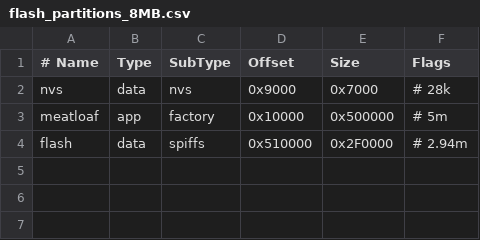
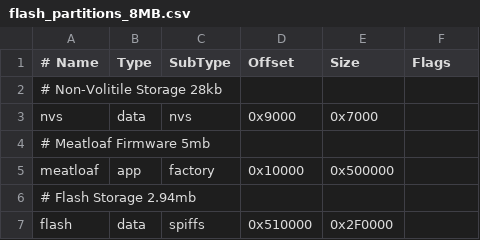
Before and after one commit to idolpx/meatloaf, a CSV file: boards/flash_partitions_8MB.csv, drawn as a sheet.

```diff
--- a/boards/flash_partitions_8MB.csv
+++ b/boards/flash_partitions_8MB.csv
@@ -1,4 +1,7 @@
 # Name,   Type, SubType, Offset,   Size,    Flags
-nvs,      data, nvs,     0x9000,   0x7000,          # 28k
-meatloaf, app,  factory, 0x10000,  0x500000,        # 5m
-flash,    data, spiffs,  0x510000, 0x2F0000,        # 2.94m
+# Non-Volitile Storage  28kb
+nvs,      data, nvs,     0x9000,   0x7000,
+# Meatloaf Firmware     5mb
+meatloaf, app,  factory, 0x10000,  0x500000,
+# Flash Storage         2.94mb
+flash,    data, spiffs,  0x510000, 0x2F0000,
```
Also changed, not shown: boards/flash_partitions_16MB.csv, boards/flash_partitions_4MB.csv.
